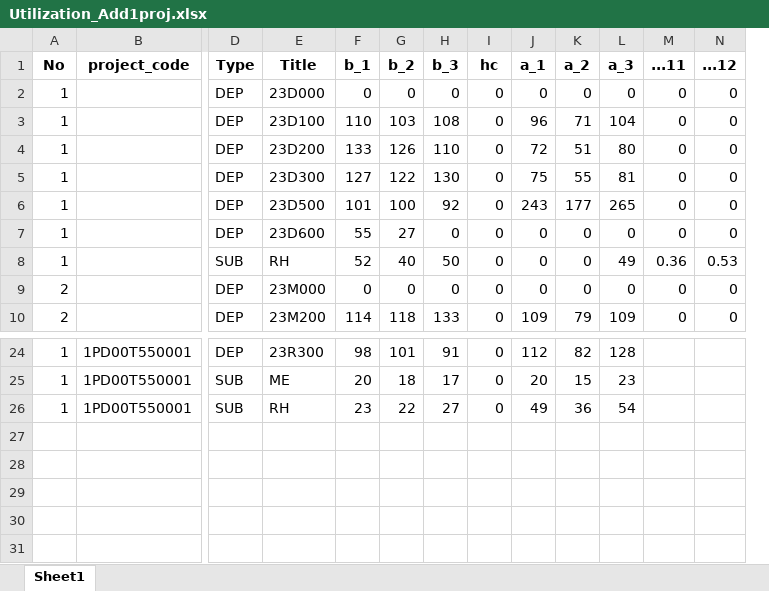
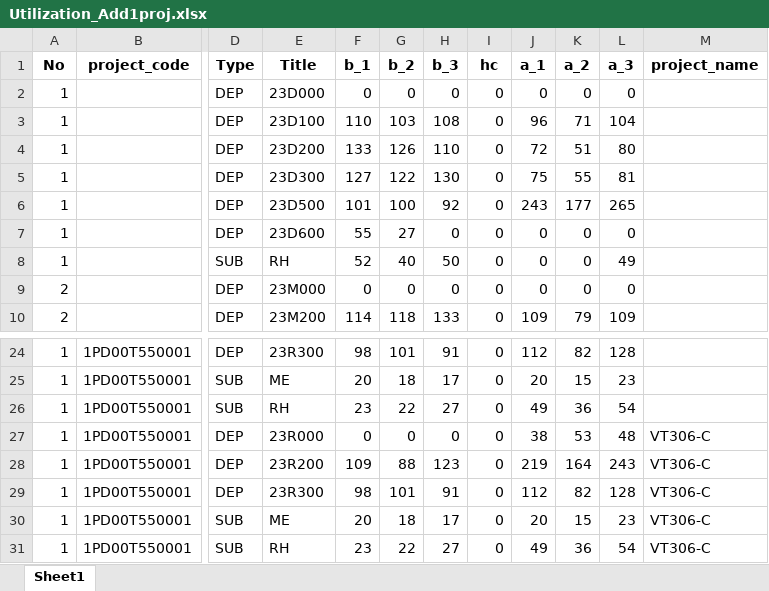
Before and after one commit to Ting6001/AzureVM, an Excel workbook: data/Utilization_Add1proj.xlsx, sheet Sheet1, drawn as a sheet; only a part is shown, gaps mark what is left out; values as stored, in another font and other column widths than the file's, no borders; removed rows and columns are numbered as before the commit, all else as after; rows hold the shown columns only; the diff names each change by its address in the sheet, - before the commit and + after, or states it on an @@ line.

```diff
--- a/data/Utilization_Add1proj.xlsx (sheet Sheet1)
+++ b/data/Utilization_Add1proj.xlsx (sheet Sheet1)
-column M (...11), rows 2-10: 0 | 0 | 0 | 0 | 0 | 0 | 0.36 | 0 | 0
-column N (...12), rows 2-10: 0 | 0 | 0 | 0 | 0 | 0 | 0.53 | 0 | 0
+column M (project_name), empty
+row 27: 1 | 1PD00T550001 | DEP | 23R000 | 0 | 0 | 0 | 0 | 38 | 53 | 48 | VT306-C
+row 28: 1 | 1PD00T550001 | DEP | 23R200 | 109 | 88 | 123 | 0 | 219 | 164 | 243 | VT306-C
+row 29: 1 | 1PD00T550001 | DEP | 23R300 | 98 | 101 | 91 | 0 | 112 | 82 | 128 | VT306-C
+row 30: 1 | 1PD00T550001 | SUB | ME | 20 | 18 | 17 | 0 | 20 | 15 | 23 | VT306-C
+row 31: 1 | 1PD00T550001 | SUB | RH | 23 | 22 | 27 | 0 | 49 | 36 | 54 | VT306-C
```
Also changed, not shown: 27 other files.
